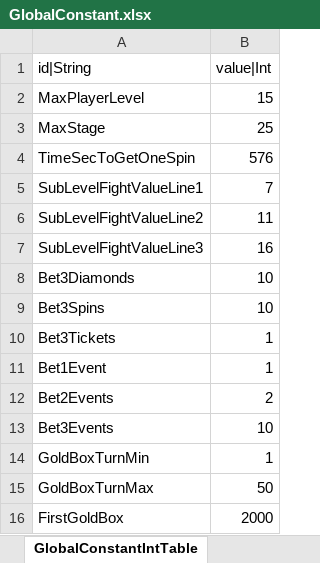
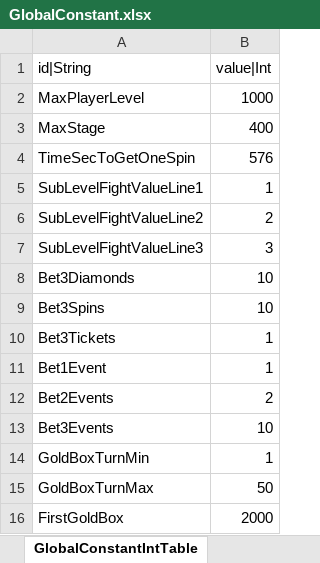
Before and after one commit to hayannal/ProjectNameless, an Excel workbook: Excel/GlobalConstant.xlsx, sheet GlobalConstantIntTable, drawn as a sheet; values as stored, in another font and other column widths than the file's, no borders; the diff names each change by its address in the sheet, - before the commit and + after, or states it on an @@ line.

```diff
--- a/Excel/GlobalConstant.xlsx (sheet GlobalConstantIntTable)
+++ b/Excel/GlobalConstant.xlsx (sheet GlobalConstantIntTable)
-B2 (value|Int): 15
+B2 (value|Int): 1000
-B3 (value|Int): 25
+B3 (value|Int): 400
-B5 (value|Int): 7
+B5 (value|Int): 1
-B6 (value|Int): 11
+B6 (value|Int): 2
-B7 (value|Int): 16
+B7 (value|Int): 3
```
Also changed, not shown: Excel/Actor.xlsx, Excel/Stage.xlsx, 6 other files.
